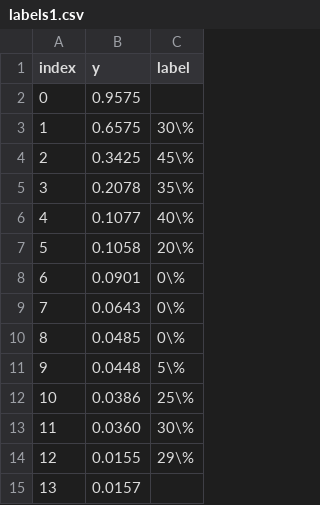
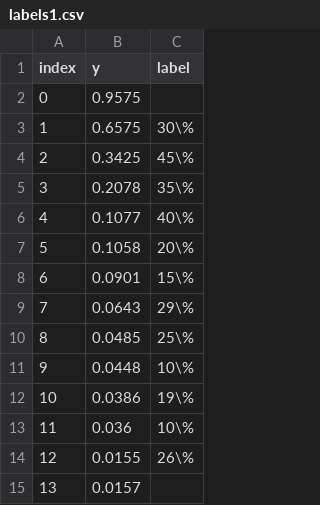
Before and after one commit to michaelweinold/msc_thesis_figures, a CSV file: figures/waterfall_performance/data/2002/labels1.csv, drawn as a sheet.

Commit message:
corrected error in percentages of 2002 performance waterfall diagram

```diff
--- a/figures/waterfall_performance/data/2002/labels1.csv
+++ b/figures/waterfall_performance/data/2002/labels1.csv
@@ -7,9 +7,9 @@ index,y,label
 5,0.1058,20\%
-6,0.0901,0\%
-7,0.0643,0\%
-8,0.0485,0\%
-9,0.0448,5\%
-10,0.0386,25\%
-11,0.0360,30\%
-12,0.0155,29\%
+6,0.0901,15\%
+7,0.0643,29\%
+8,0.0485,25\%
+9,0.0448,10\%
+10,0.0386,19\%
+11,0.036,10\%
+12,0.0155,26\%
 13,0.0157,
```
Also changed, not shown: 1 other file.
